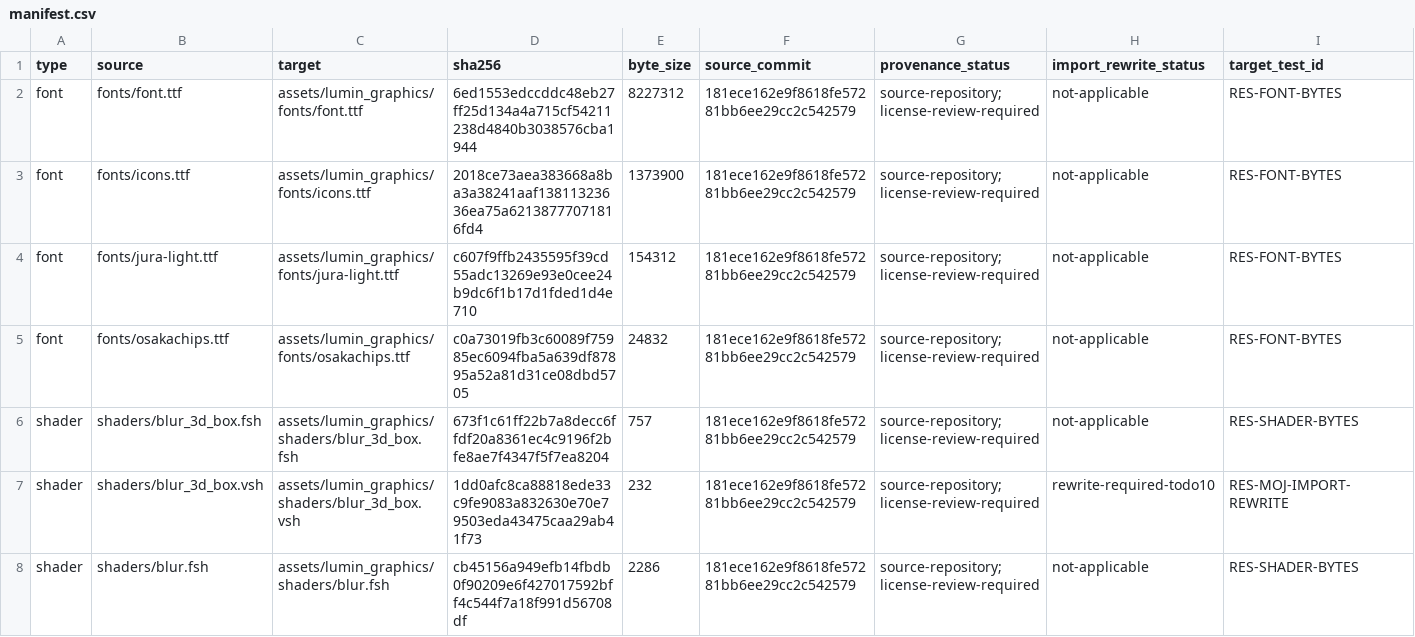
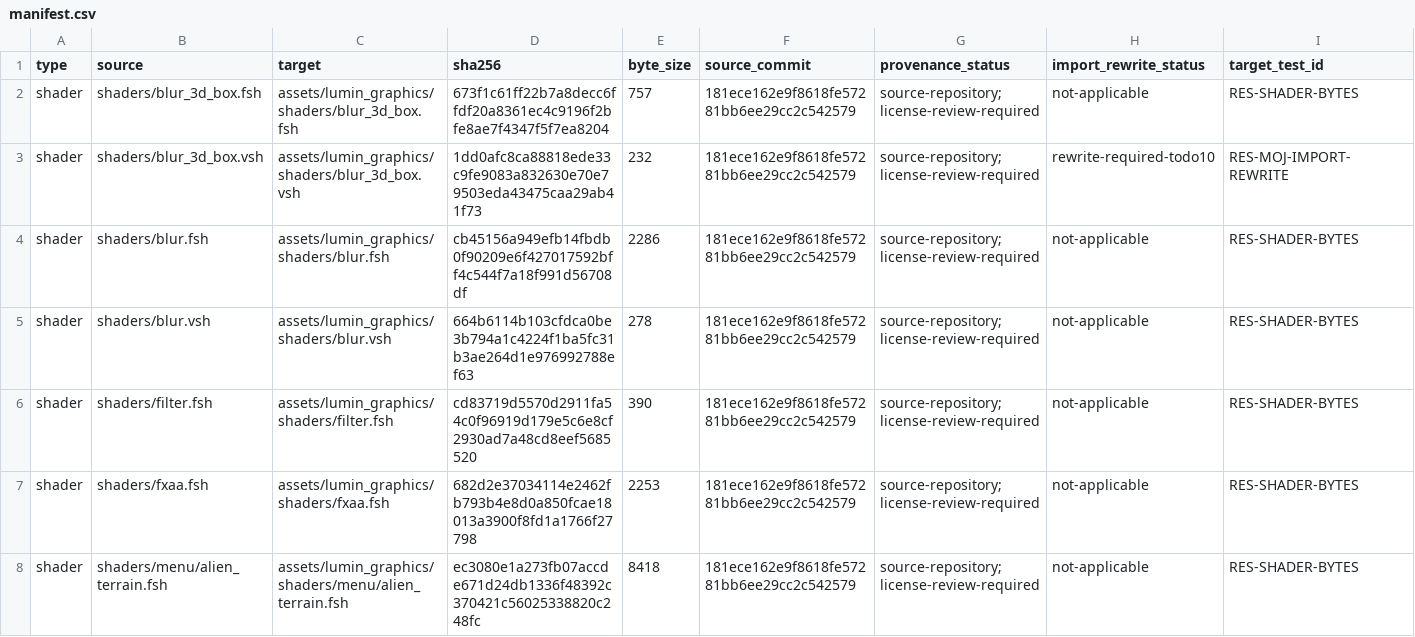
Before and after one commit to slmpc/LuminGraphics, a CSV file: docs/resources/manifest.csv, drawn as a sheet; only a part is shown; the shorter side is filled out with more unchanged rows.

Commit message:
feat: externalize fonts and publish through Pages

```diff
--- a/docs/resources/manifest.csv
+++ b/docs/resources/manifest.csv
@@ -1,6 +1,2 @@
 type,source,target,sha256,byte_size,source_commit,provenance_status,import_rewrite_status,target_test_id
-font,fonts/font.ttf,assets/lumin_graphics/fonts/font.ttf,6ed1553edccddc48eb27ff25d134a4a715cf54211238d4840b3038576cba1944,8227312,181ece162e9f8618fe57281bb6ee29cc2c542579,source-repository; license-review-required,not-applicable,RES-FONT-BYTES
-font,fonts/icons.ttf,assets/lumin_graphics/fonts/icons.ttf,2018ce73aea383668a8ba3a38241aaf13811323636ea75a62138777071816fd4,1373900,181ece162e9f8618fe57281bb6ee29cc2c542579,source-repository; license-review-required,not-applicable,RES-FONT-BYTES
-font,fonts/jura-light.ttf,assets/lumin_graphics/fonts/jura-light.ttf,c607f9ffb2435595f39cd55adc13269e93e0cee24b9dc6f1b17d1fded1d4e710,154312,181ece162e9f8618fe57281bb6ee29cc2c542579,source-repository; license-review-required,not-applicable,RES-FONT-BYTES
-font,fonts/osakachips.ttf,assets/lumin_graphics/fonts/osakachips.ttf,c0a73019fb3c60089f75985ec6094fba5a639df87895a52a81d31ce08dbd5705,24832,181ece162e9f8618fe57281bb6ee29cc2c542579,source-repository; license-review-required,not-applicable,RES-FONT-BYTES
 shader,shaders/blur_3d_box.fsh,assets/lumin_graphics/shaders/blur_3d_box.fsh,673f1c61ff22b7a8decc6ffdf20a8361ec4c9196f2bfe8ae7f4347f5f7ea8204,757,181ece162e9f8618fe57281bb6ee29cc2c542579,source-repository; license-review-required,not-applicable,RES-SHADER-BYTES
```
Also changed, not shown: 40 other files.
